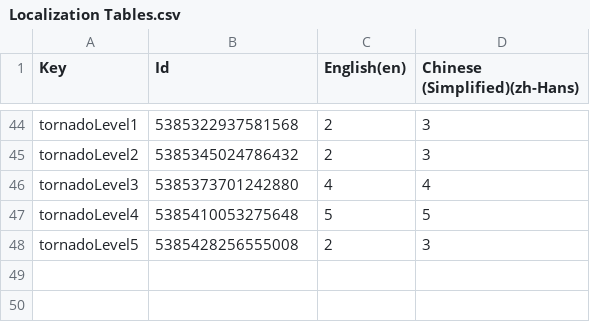
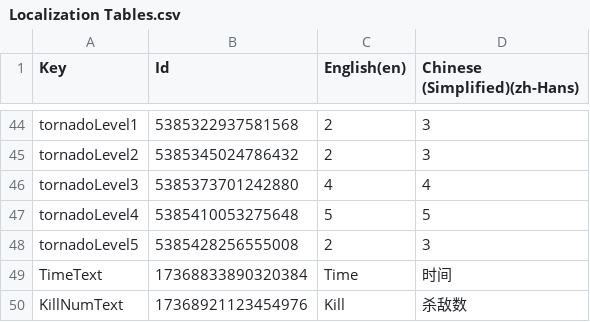
Before and after one commit to Lingcoos/SPM_Project, a CSV file: Assets/Localization Tables.csv, drawn as a sheet; only a part is shown, gaps mark what is left out.

```diff
--- a/Assets/Localization Tables.csv
+++ b/Assets/Localization Tables.csv
@@ -48 +48,3 @@ Key,Id,English(en),Chinese (Simplified)(zh-Hans)
 "tornadoLevel5",5385428256555008,"2","3"
+"TimeText",17368833890320384,"Time","时间"
+"KillNumText",17368921123454976,"Kill","杀敌数"
```
Also changed, not shown: 24 other files.
